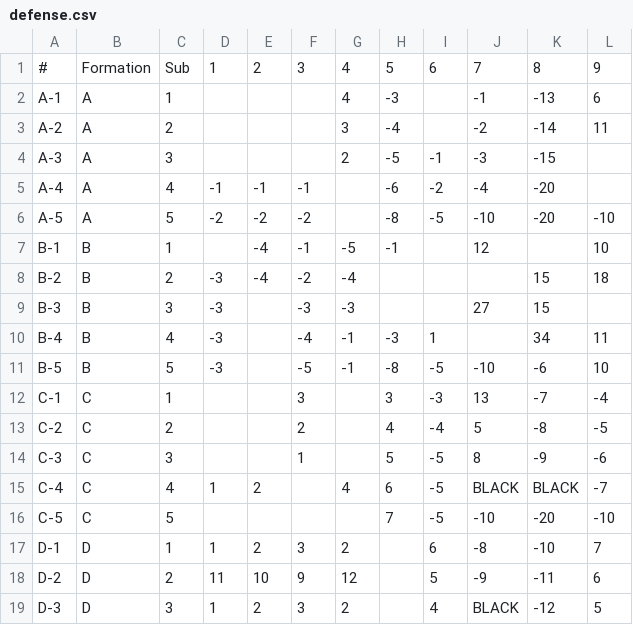
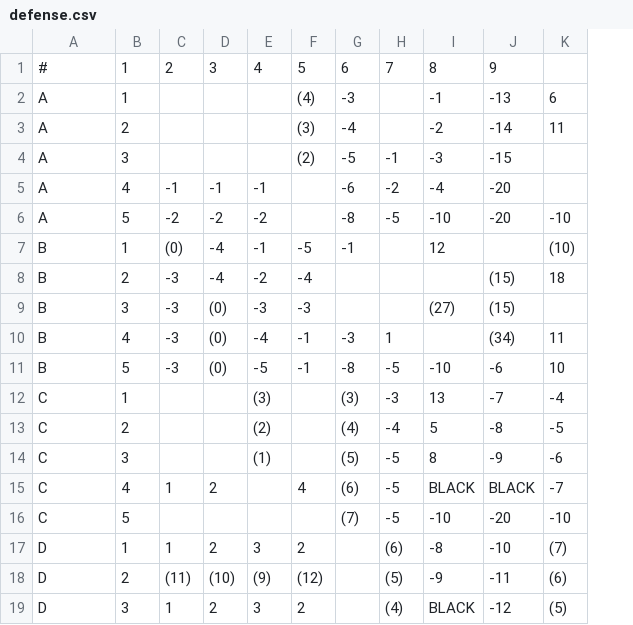
Before and after one commit to rtulloh/paydirt, a CSV file: seasons/1983/Bills/defense.csv, drawn as a sheet; only a part is shown; removed rows and columns are numbered as before the commit, all else as after; the diff covers the shown part only; the diff names each change by its address in the sheet, - before the commit and + after, or states it on an @@ line.

Commit message:
Fix defense chart extraction - detect parentheses format from Excel cells

```diff
--- a/seasons/1983/Bills/defense.csv
+++ b/seasons/1983/Bills/defense.csv
-column A, rows 2-19: A-1 | A-2 | A-3 | A-4 | A-5 | B-1 | B-2 | B-3 | B-4 | B-5 | C-1 | C-2 | C-3 | C-4 | C-5 | D-1 | D-2 | D-3
-row 1: # | Formation | Sub | 1 | 2 | 3 | 4 | 5 | 6 | 7 | 8 | 9
+row 1: # | 1 | 2 | 3 | 4 | 5 | 6 | 7 | 8 | 9
-F2: 4
+F2: (4)
-F3: 3
+F3: (3)
-F4: 2
+F4: (2)
-C7: (empty)
+C7: (0)
-K7: 10
+K7: (10)
-J8:J9: 15
+J8:J9: (15)
-D9:D11: (empty)
+D9:D11: (0)
-I9: 27
+I9: (27)
-J10: 34
+J10: (34)
-E12: 3
+E12: (3)
-G12: 3
+G12: (3)
-E13: 2
+E13: (2)
-G13: 4
+G13: (4)
-E14: 1
+E14: (1)
-G14: 5
+G14: (5)
-G15: 6
+G15: (6)
-G16: 7
+G16: (7)
-H17: 6
+H17: (6)
-K17: 7
+K17: (7)
-C18: 11
+C18: (11)
-D18: 10
+D18: (10)
-E18: 9
+E18: (9)
-F18: 12
+F18: (12)
-H18: 5
+H18: (5)
-K18: 6
+K18: (6)
-H19: 4
+H19: (4)
-K19: 5
+K19: (5)
```
Also changed, not shown: 13 edited cells elsewhere in this file, seasons/1983/49ers/defense.csv, seasons/1983/Buccaneers/defense.csv, 26 other files.
